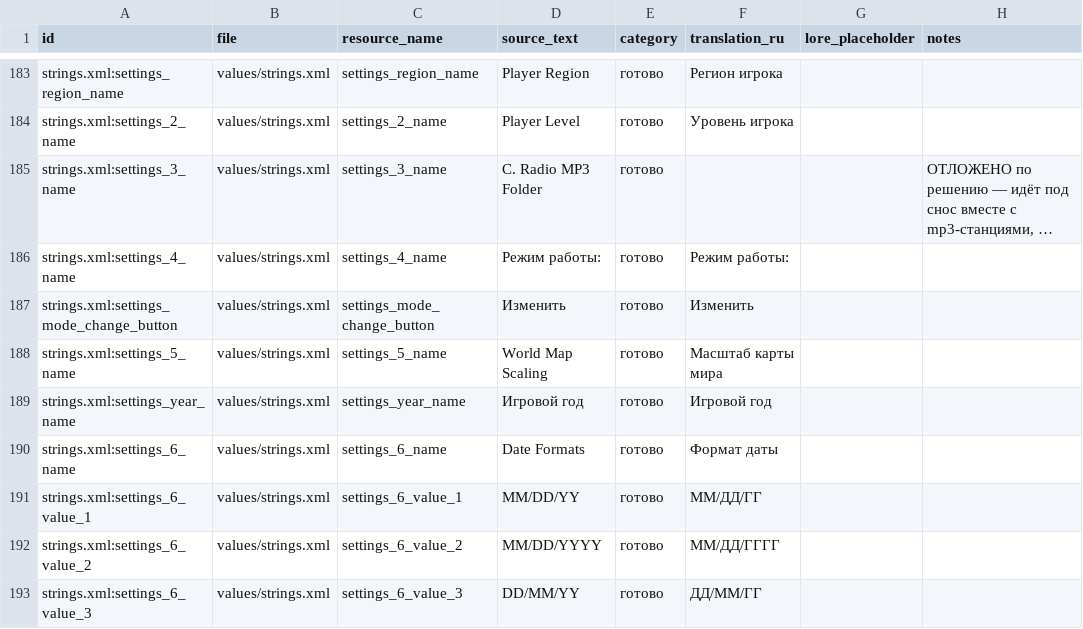
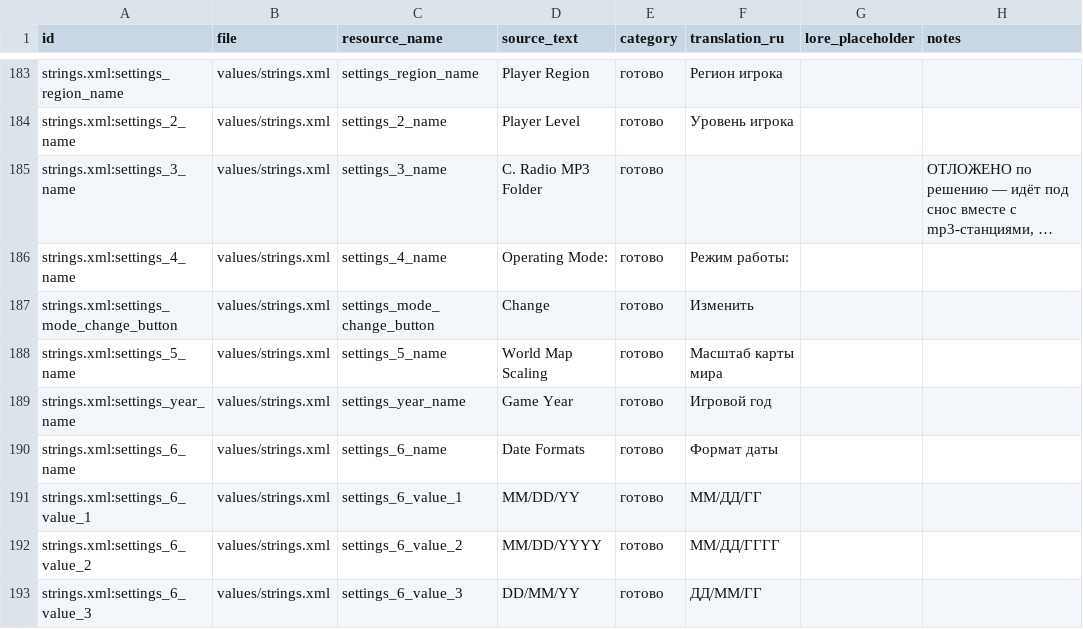
Before and after one commit to rrrandom666/PipDroid-LARP-APK, a CSV file: localization/strings_ru.csv, drawn as a sheet; only a part is shown, gaps mark what is left out; long unchanged cells end in …; the diff names each change by its address in the sheet, - before the commit and + after, or states it on an @@ line.

```diff
--- a/localization/strings_ru.csv
+++ b/localization/strings_ru.csv
-D186 (source_text): Режим работы:
+D186 (source_text): Operating Mode:
-D187 (source_text): Изменить
+D187 (source_text): Change
-D189 (source_text): Игровой год
+D189 (source_text): Game Year
```
Also changed, not shown: 4 other files.
